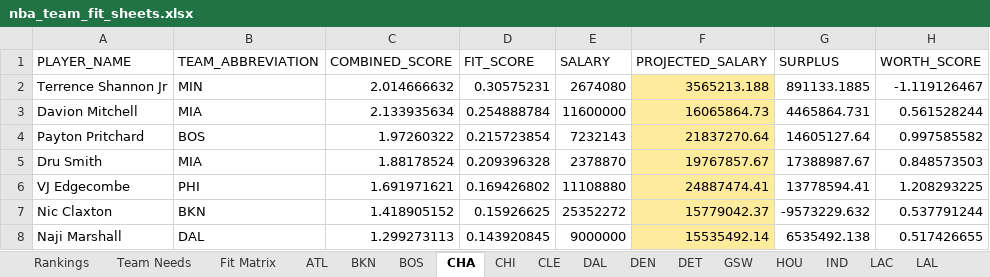
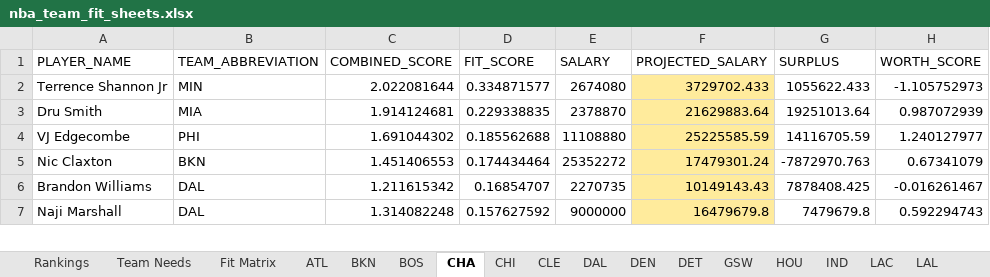
Before and after one commit to jaykakani/nba-player-value-model, an Excel workbook: nba_team_fit_sheets.xlsx, sheet CHA, drawn as a sheet; only a part is shown; values as stored, in another font and other column widths than the file's, no borders; conditional formats not drawn; removed rows and columns are numbered as before the commit, all else as after; the diff covers the shown part only; the diff names each change by its address in the sheet, - before the commit and + after, or states it on an @@ line.

```diff
--- a/nba_team_fit_sheets.xlsx (sheet CHA)
+++ b/nba_team_fit_sheets.xlsx (sheet CHA)
-C2 (COMBINED_SCORE): 2.014666632
+C2 (COMBINED_SCORE): 2.022081644
-D2 (FIT_SCORE): 0.30575231
+D2 (FIT_SCORE): 0.334871577
-F2 (PROJECTED_SALARY): 3565213.188
+F2 (PROJECTED_SALARY): 3729702.433
-G2 (SURPLUS): 891133.1885
+G2 (SURPLUS): 1055622.433
-H2 (WORTH_SCORE): -1.119126467
+H2 (WORTH_SCORE): -1.105752973
-row 3: Davion Mitchell | MIA | 2.133935634 | 0.254888784 | 11600000 | 16065864.73 | 4465864.731 | 0.561528244
-row 4: Payton Pritchard | BOS | 1.97260322 | 0.215723854 | 7232143 | 21837270.64 | 14605127.64 | 0.997585582
-C3 (COMBINED_SCORE): 1.88178524
+C3 (COMBINED_SCORE): 1.914124681
-D3 (FIT_SCORE): 0.209396328
+D3 (FIT_SCORE): 0.229338835
-F3 (PROJECTED_SALARY): 19767857.67
+F3 (PROJECTED_SALARY): 21629883.64
-G3 (SURPLUS): 17388987.67
+G3 (SURPLUS): 19251013.64
-H3 (WORTH_SCORE): 0.848573503
+H3 (WORTH_SCORE): 0.987072939
-C4 (COMBINED_SCORE): 1.691971621
+C4 (COMBINED_SCORE): 1.691044302
-D4 (FIT_SCORE): 0.169426802
+D4 (FIT_SCORE): 0.185562688
-F4 (PROJECTED_SALARY): 24887474.41
+F4 (PROJECTED_SALARY): 25225585.59
-G4 (SURPLUS): 13778594.41
+G4 (SURPLUS): 14116705.59
-H4 (WORTH_SCORE): 1.208293225
+H4 (WORTH_SCORE): 1.240127977
-C5 (COMBINED_SCORE): 1.418905152
+C5 (COMBINED_SCORE): 1.451406553
-D5 (FIT_SCORE): 0.15926625
+D5 (FIT_SCORE): 0.174434464
-F5 (PROJECTED_SALARY): 15779042.37
+F5 (PROJECTED_SALARY): 17479301.24
-G5 (SURPLUS): -9573229.632
+G5 (SURPLUS): -7872970.763
-H5 (WORTH_SCORE): 0.537791244
+H5 (WORTH_SCORE): 0.67341079
+row 6: Brandon Williams | DAL | 1.211615342 | 0.16854707 | 2270735 | 10149143.43 | 7878408.425 | -0.016261467
-C7 (COMBINED_SCORE): 1.299273113
+C7 (COMBINED_SCORE): 1.314082248
-D7 (FIT_SCORE): 0.143920845
+D7 (FIT_SCORE): 0.157627592
-F7 (PROJECTED_SALARY): 15535492.14
+F7 (PROJECTED_SALARY): 16479679.8
-G7 (SURPLUS): 6535492.138
+G7 (SURPLUS): 7479679.8
-H7 (WORTH_SCORE): 0.517426655
+H7 (WORTH_SCORE): 0.592294743
```
Also changed, not shown: 2 added rows, 1 removed row and 10 edited cells elsewhere in this sheet, sheet Fit Matrix, sheet Rankings, sheet Team Needs, sheet ORL, sheet SAC, sheet DAL, 26 more sheets.
